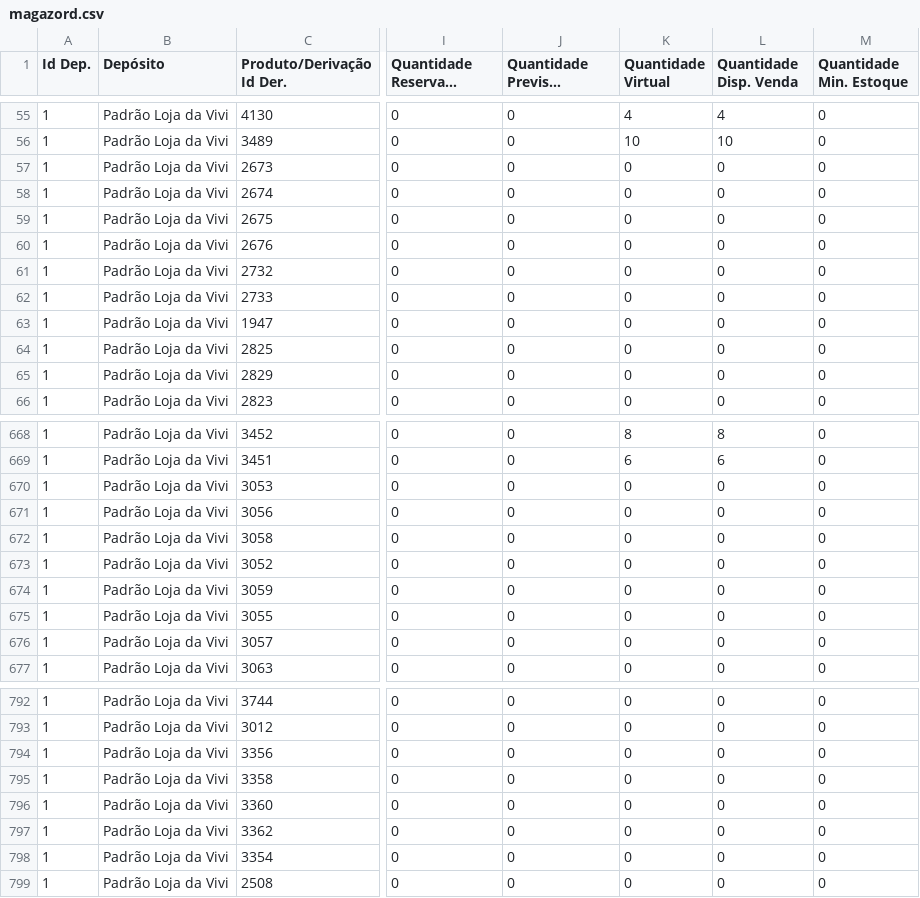
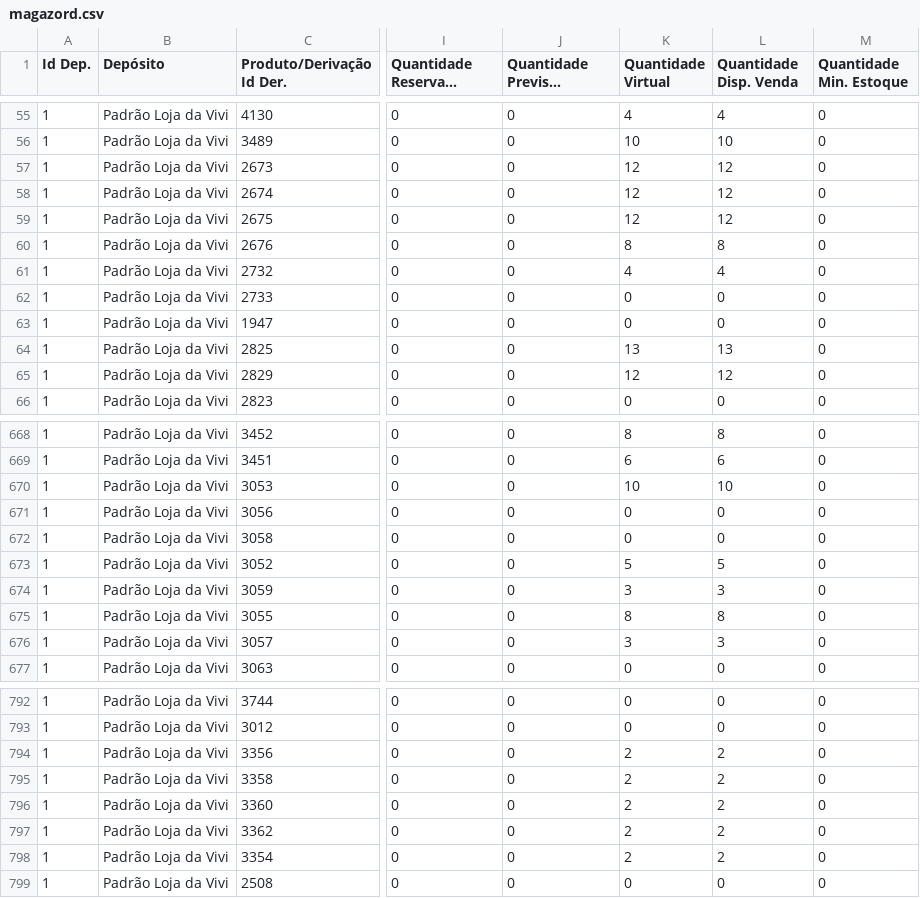
Before and after one commit to lojadavivi/subsistemas, a CSV file: CSV/magazord.csv, drawn as a sheet; only a part is shown, gaps mark what is left out; long unchanged cells end in …; the diff covers the shown part only; the diff names each change by its address in the sheet, - before the commit and + after, or states it on an @@ line.

```diff
--- a/CSV/magazord.csv
+++ b/CSV/magazord.csv
-K57:K59 (Quantidade Virtual): 0
+K57:K59 (Quantidade Virtual): 12
-L57:L59 (Quantidade Disp. Venda): 0
+L57:L59 (Quantidade Disp. Venda): 12
-K60 (Quantidade Virtual): 0
+K60 (Quantidade Virtual): 8
-L60 (Quantidade Disp. Venda): 0
+L60 (Quantidade Disp. Venda): 8
-K61 (Quantidade Virtual): 0
+K61 (Quantidade Virtual): 4
-L61 (Quantidade Disp. Venda): 0
+L61 (Quantidade Disp. Venda): 4
-K64 (Quantidade Virtual): 0
+K64 (Quantidade Virtual): 13
-L64 (Quantidade Disp. Venda): 0
+L64 (Quantidade Disp. Venda): 13
-K65 (Quantidade Virtual): 0
+K65 (Quantidade Virtual): 12
-L65 (Quantidade Disp. Venda): 0
+L65 (Quantidade Disp. Venda): 12
-K670 (Quantidade Virtual): 0
+K670 (Quantidade Virtual): 10
-L670 (Quantidade Disp. Venda): 0
+L670 (Quantidade Disp. Venda): 10
-K673 (Quantidade Virtual): 0
+K673 (Quantidade Virtual): 5
-L673 (Quantidade Disp. Venda): 0
+L673 (Quantidade Disp. Venda): 5
-K674 (Quantidade Virtual): 0
+K674 (Quantidade Virtual): 3
-L674 (Quantidade Disp. Venda): 0
+L674 (Quantidade Disp. Venda): 3
-K675 (Quantidade Virtual): 0
+K675 (Quantidade Virtual): 8
-L675 (Quantidade Disp. Venda): 0
+L675 (Quantidade Disp. Venda): 8
-K676 (Quantidade Virtual): 0
+K676 (Quantidade Virtual): 3
-L676 (Quantidade Disp. Venda): 0
+L676 (Quantidade Disp. Venda): 3
-K794:K798 (Quantidade Virtual): 0
+K794:K798 (Quantidade Virtual): 2
-L794:L798 (Quantidade Disp. Venda): 0
+L794:L798 (Quantidade Disp. Venda): 2
```
Also changed, not shown: 96 edited cells elsewhere in this file, 1 other file.
